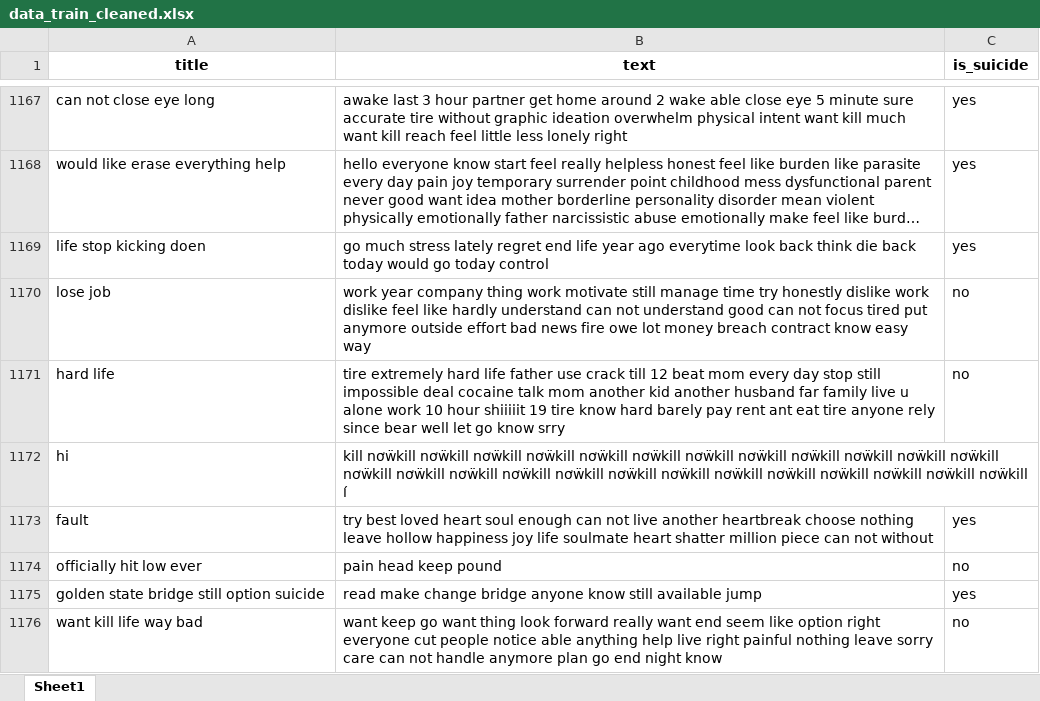
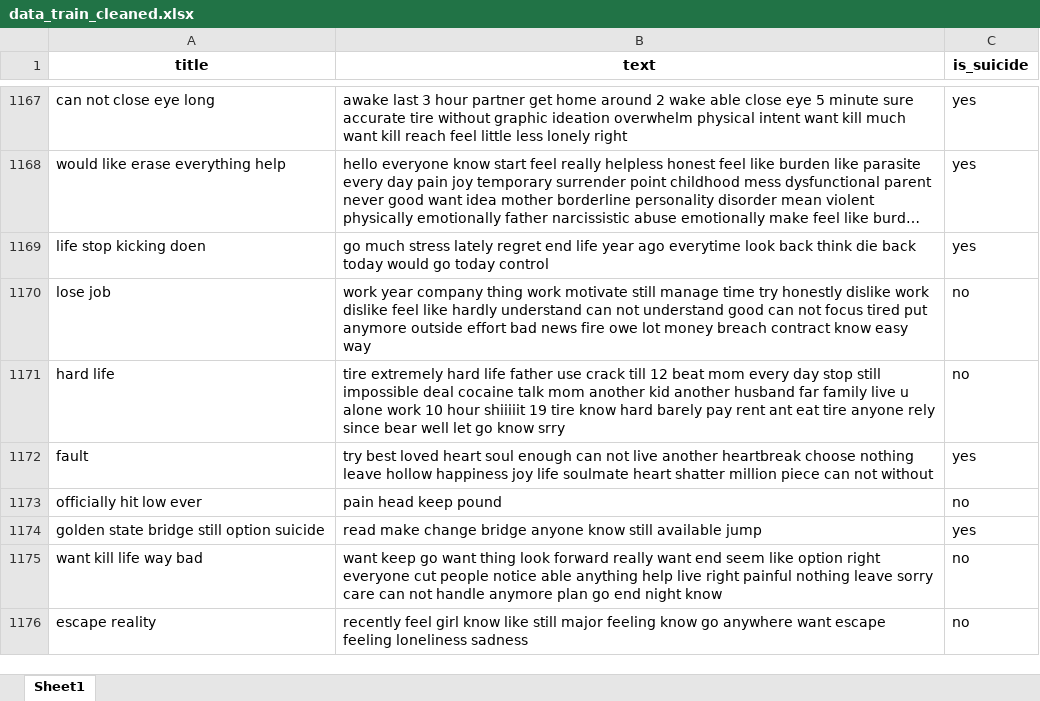
Before and after one commit to pepemt/Reto-TC3002B, an Excel workbook: Parte A/data_train_cleaned.xlsx, sheet Sheet1, drawn as a sheet; only a part is shown, gaps mark what is left out; the shorter side is filled out with more unchanged rows; long unchanged cells end in …; values as stored, in another font and other column widths than the file's, no borders; the diff names each change by its address in the sheet, - before the commit and + after, or states it on an @@ line.

```diff
--- a/Parte A/data_train_cleaned.xlsx (sheet Sheet1)
+++ b/Parte A/data_train_cleaned.xlsx (sheet Sheet1)
-row 1172: hi | kill nơẅkill nơẅkill nơẅkill nơẅkill nơẅkill nơẅkill nơẅkill nơẅkill nơẅkill nơẅkill nơẅkill nơẅkill nơẅkill nơẅkill nơẅkill nơẅkill nơẅkill nơẅkill nơẅkill nơẅkill nơẅkill nơẅkill nơẅkill nơẅkill nơẅkill í
```
Also changed, not shown: 3 other files.
